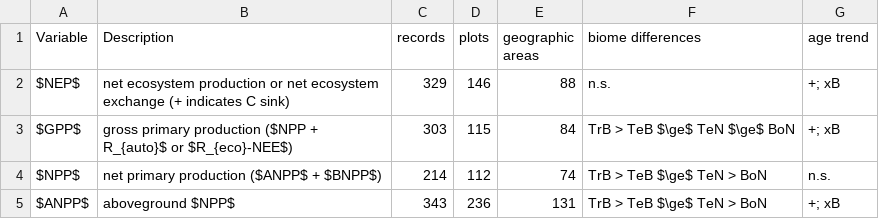
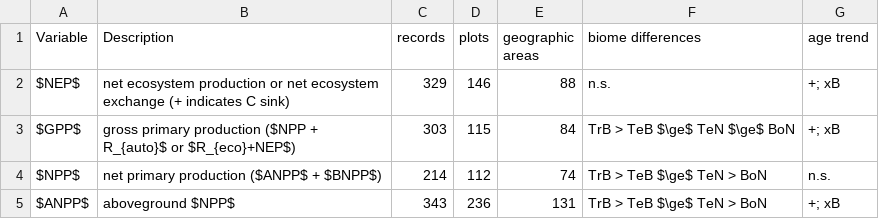
Before and after one commit to forc-db/ERL-review, a CSV file: manuscript/tables_figures/C_variables.csv, drawn as a sheet; only a part is shown; the diff names each change by its address in the sheet, - before the commit and + after, or states it on an @@ line.

```diff
--- a/manuscript/tables_figures/C_variables.csv
+++ b/manuscript/tables_figures/C_variables.csv
-B3 (Description): …R_{auto}$ or $R_{eco}-NEE$)
+B3 (Description): …R_{auto}$ or $R_{eco}+NEP$)
```
Also changed, not shown: 11 other files.
